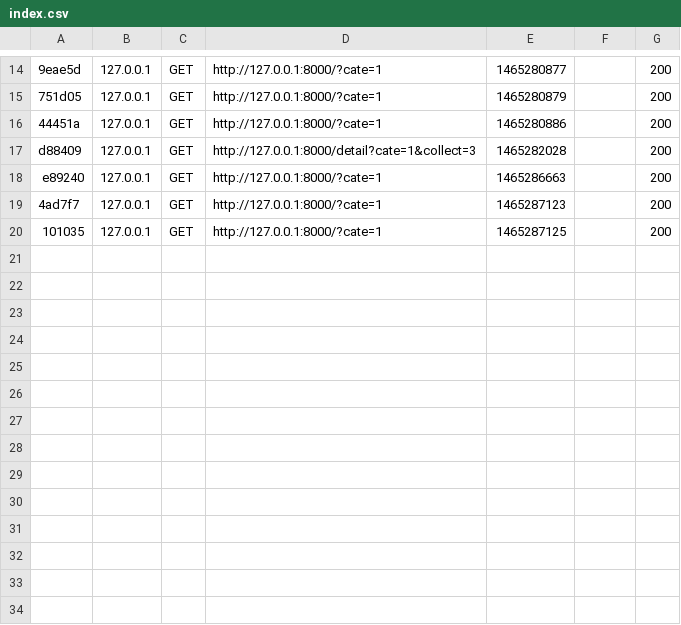
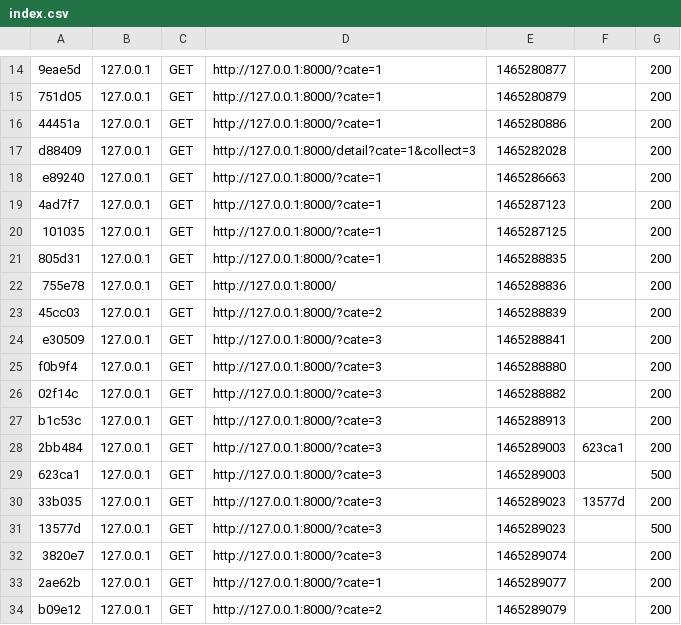
Before and after one commit to lijinfengworm/aiyaojing, a CSV file: aiyaojing/app/cache/dev/profiler/index.csv, drawn as a sheet; only a part is shown, gaps mark what is left out.

```diff
--- a/aiyaojing/app/cache/dev/profiler/index.csv
+++ b/aiyaojing/app/cache/dev/profiler/index.csv
@@ -20 +20,15 @@ e89240,127.0.0.1,GET,http://127.0.0.1:8000/?cate=1,1465286663,,200
 101035,127.0.0.1,GET,http://127.0.0.1:8000/?cate=1,1465287125,,200
+805d31,127.0.0.1,GET,http://127.0.0.1:8000/?cate=1,1465288835,,200
+755e78,127.0.0.1,GET,http://127.0.0.1:8000/,1465288836,,200
+45cc03,127.0.0.1,GET,http://127.0.0.1:8000/?cate=2,1465288839,,200
+e30509,127.0.0.1,GET,http://127.0.0.1:8000/?cate=3,1465288841,,200
+f0b9f4,127.0.0.1,GET,http://127.0.0.1:8000/?cate=3,1465288880,,200
+02f14c,127.0.0.1,GET,http://127.0.0.1:8000/?cate=3,1465288882,,200
+b1c53c,127.0.0.1,GET,http://127.0.0.1:8000/?cate=3,1465288913,,200
+2bb484,127.0.0.1,GET,http://127.0.0.1:8000/?cate=3,1465289003,623ca1,200
+623ca1,127.0.0.1,GET,http://127.0.0.1:8000/?cate=3,1465289003,,500
+33b035,127.0.0.1,GET,http://127.0.0.1:8000/?cate=3,1465289023,13577d,200
+13577d,127.0.0.1,GET,http://127.0.0.1:8000/?cate=3,1465289023,,500
+3820e7,127.0.0.1,GET,http://127.0.0.1:8000/?cate=3,1465289074,,200
+2ae62b,127.0.0.1,GET,http://127.0.0.1:8000/?cate=1,1465289077,,200
+b09e12,127.0.0.1,GET,http://127.0.0.1:8000/?cate=2,1465289079,,200
```
Also changed, not shown: 10 other files.
